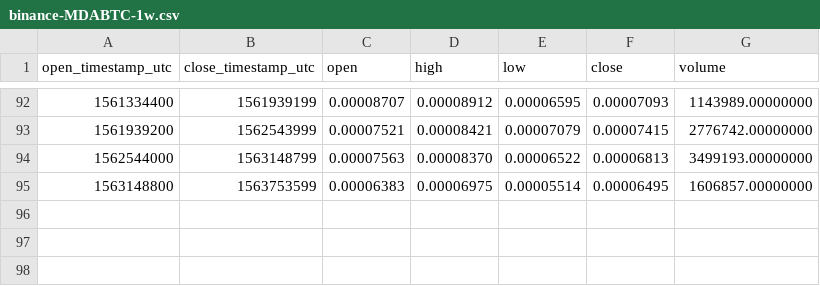
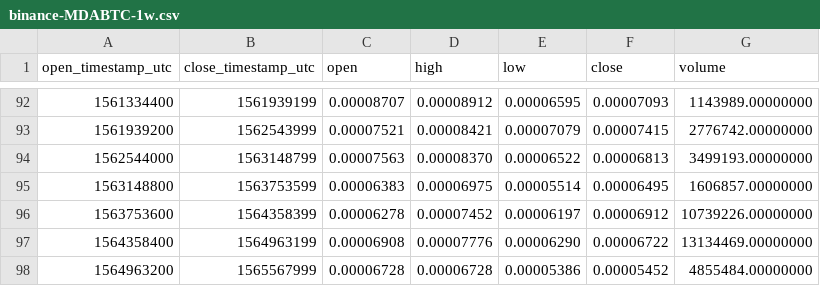
Before and after one commit to cryptobigbro/binance-MDABTC, a CSV file: binance-MDABTC-1w.csv, drawn as a sheet; only a part is shown, gaps mark what is left out; the diff names each change by its address in the sheet, - before the commit and + after, or states it on an @@ line.

```diff
--- a/binance-MDABTC-1w.csv
+++ b/binance-MDABTC-1w.csv
+row 96: 1563753600 | 1564358399 | 0.00006278 | 0.00007452 | 0.00006197 | 0.00006912 | 10739226.00000000
+row 97: 1564358400 | 1564963199 | 0.00006908 | 0.00007776 | 0.00006290 | 0.00006722 | 13134469.00000000
+row 98: 1564963200 | 1565567999 | 0.00006728 | 0.00006728 | 0.00005386 | 0.00005452 | 4855484.00000000
```
Also changed, not shown: binance-MDABTC-1M.csv, binance-MDABTC-1d.csv, 1 other file.
